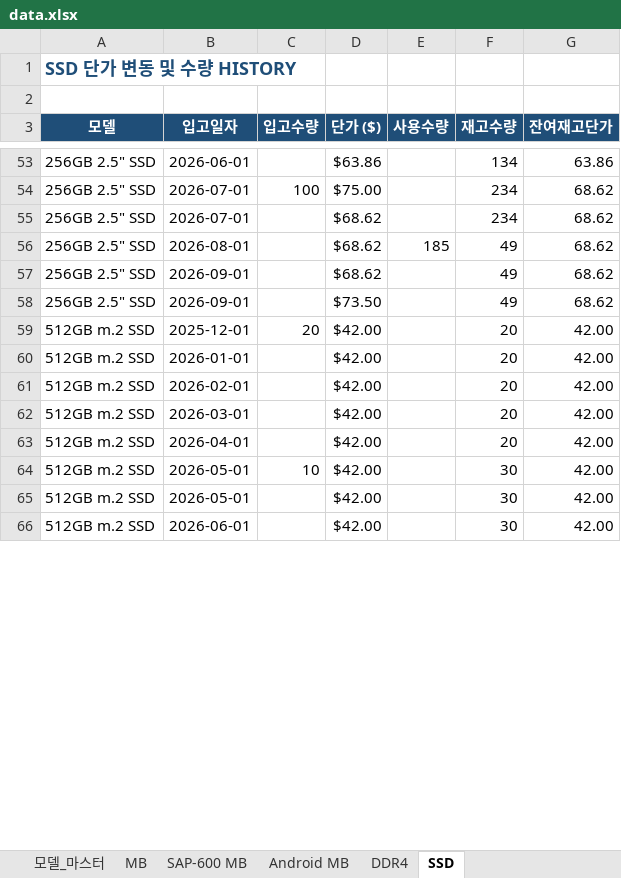
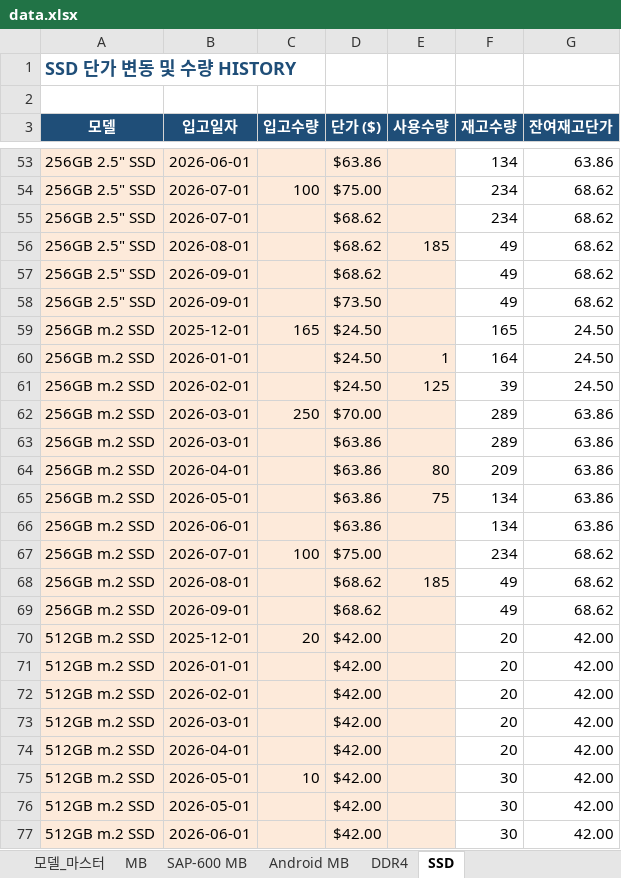
Before and after one commit to totoya1318-rgb/price-dashboard, an Excel workbook: data.xlsx, sheet SSD, drawn as a sheet; only a part is shown, gaps mark what is left out; values as stored, in another font and other column widths than the file's, no borders; addresses are those after the commit; the diff covers the shown part only; the diff names each change by its address in the sheet, - before the commit and + after, or states it on an @@ line.

```diff
--- a/data.xlsx (sheet SSD)
+++ b/data.xlsx (sheet SSD)
-A53:E58 fill: none
+A53:E58 fill: #FDEADA
+row 59: 256GB m.2 SSD | 2025-12-01 | 165 | $24.50 |  | 165 | 24.50
+row 60: 256GB m.2 SSD | 2026-01-01 |  | $24.50 | 1 | 164 | 24.50
+row 61: 256GB m.2 SSD | 2026-02-01 |  | $24.50 | 125 | 39 | 24.50
+row 62: 256GB m.2 SSD | 2026-03-01 | 250 | $70.00 |  | 289 | 63.86
+row 63: 256GB m.2 SSD | 2026-03-01 |  | $63.86 |  | 289 | 63.86
+row 64: 256GB m.2 SSD | 2026-04-01 |  | $63.86 | 80 | 209 | 63.86
+row 65: 256GB m.2 SSD | 2026-05-01 |  | $63.86 | 75 | 134 | 63.86
+row 66: 256GB m.2 SSD | 2026-06-01 |  | $63.86 |  | 134 | 63.86
+row 67: 256GB m.2 SSD | 2026-07-01 | 100 | $75.00 |  | 234 | 68.62
+row 68: 256GB m.2 SSD | 2026-08-01 |  | $68.62 | 185 | 49 | 68.62
+row 69: 256GB m.2 SSD | 2026-09-01 |  | $68.62 |  | 49 | 68.62
-A70:E77 fill: none
+A70:E77 fill: #FDEADA
```
Also changed, not shown: 1 added row, 1 removed row and cell formats elsewhere in this sheet, sheet MB, sheet DDR4, sheet Android MB, sheet SAP-600 MB, formulas that keep their value.
